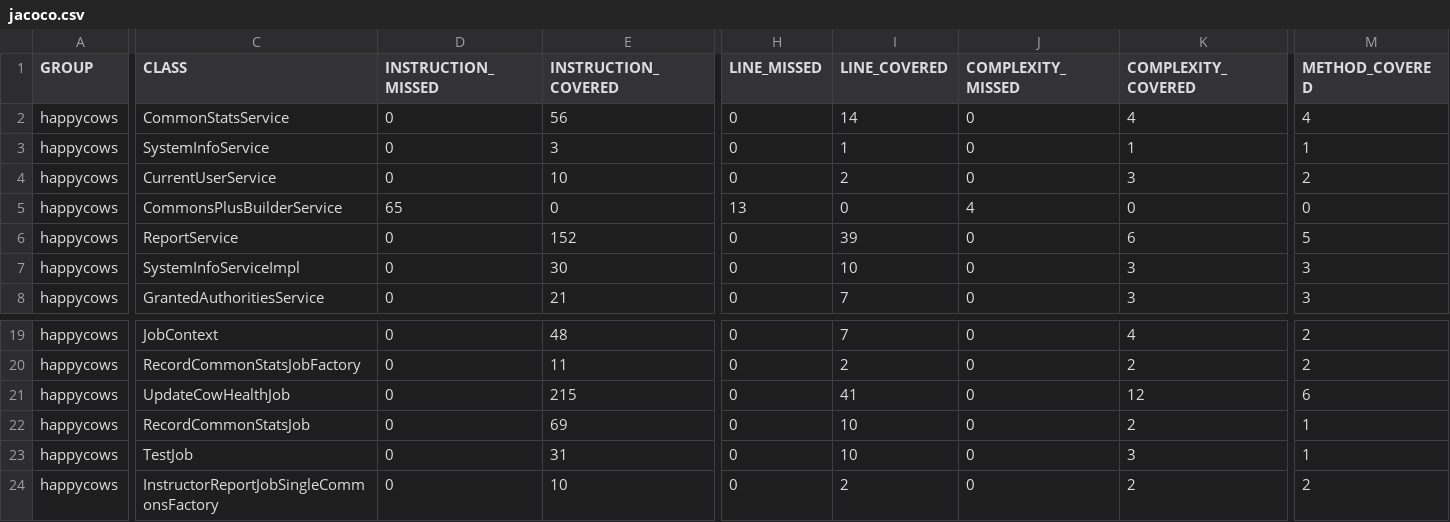
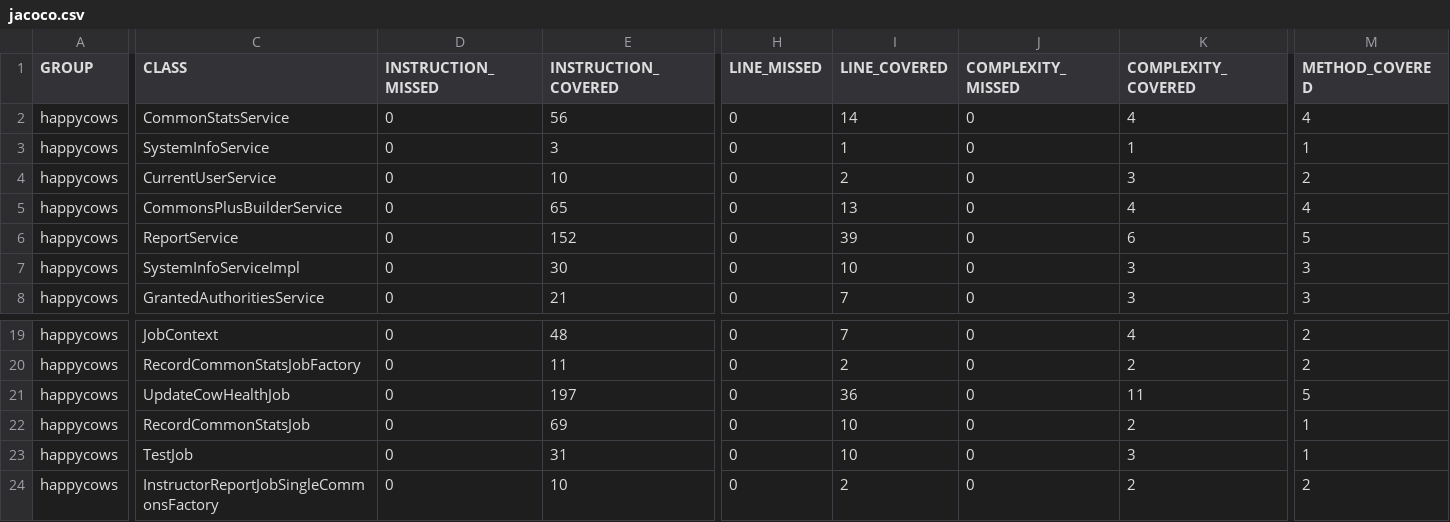
Before and after one commit to ucsb-cs156-m23/proj-happycows-m23-10am-4, a CSV file: prs/91/jacoco/jacoco.csv, drawn as a sheet; only a part is shown, gaps mark what is left out; the diff covers the shown part only; the diff names each change by its address in the sheet, - before the commit and + after, or states it on an @@ line.

```diff
--- a/prs/91/jacoco/jacoco.csv
+++ b/prs/91/jacoco/jacoco.csv
-D5 (INSTRUCTION_MISSED): 65
+D5 (INSTRUCTION_MISSED): 0
-E5 (INSTRUCTION_COVERED): 0
+E5 (INSTRUCTION_COVERED): 65
-H5 (LINE_MISSED): 13
+H5 (LINE_MISSED): 0
-I5 (LINE_COVERED): 0
+I5 (LINE_COVERED): 13
-J5 (COMPLEXITY_MISSED): 4
+J5 (COMPLEXITY_MISSED): 0
-K5 (COMPLEXITY_COVERED): 0
+K5 (COMPLEXITY_COVERED): 4
-M5 (METHOD_COVERED): 0
+M5 (METHOD_COVERED): 4
-E21 (INSTRUCTION_COVERED): 215
+E21 (INSTRUCTION_COVERED): 197
-I21 (LINE_COVERED): 41
+I21 (LINE_COVERED): 36
-K21 (COMPLEXITY_COVERED): 12
+K21 (COMPLEXITY_COVERED): 11
-M21 (METHOD_COVERED): 6
+M21 (METHOD_COVERED): 5
```
Also changed, not shown: 1 edited cell elsewhere in this file, 15 other files.
